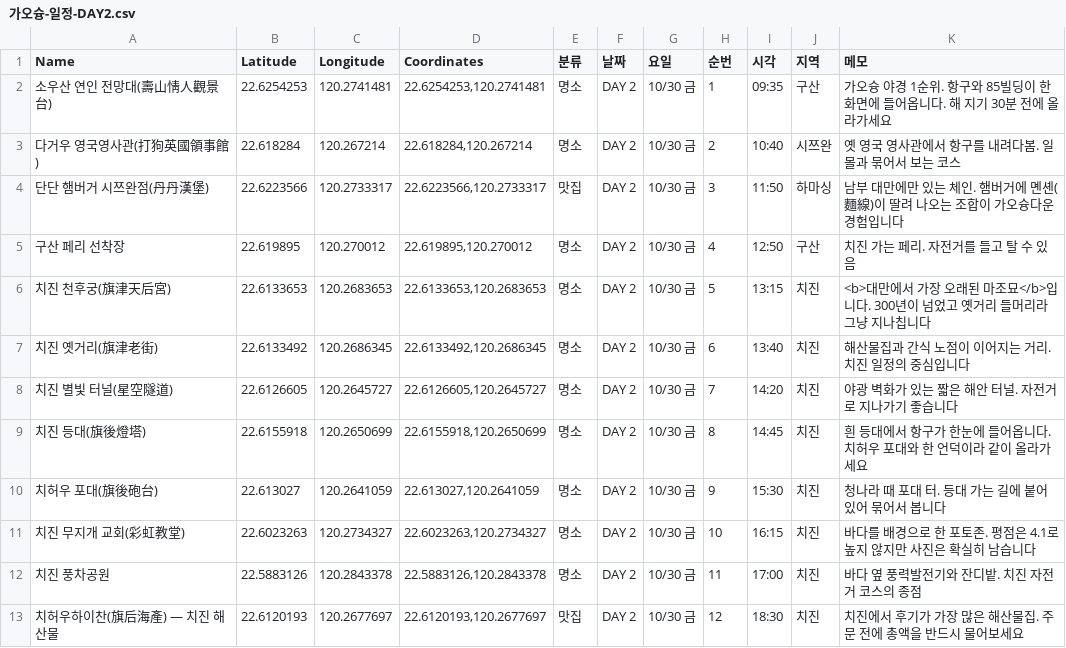
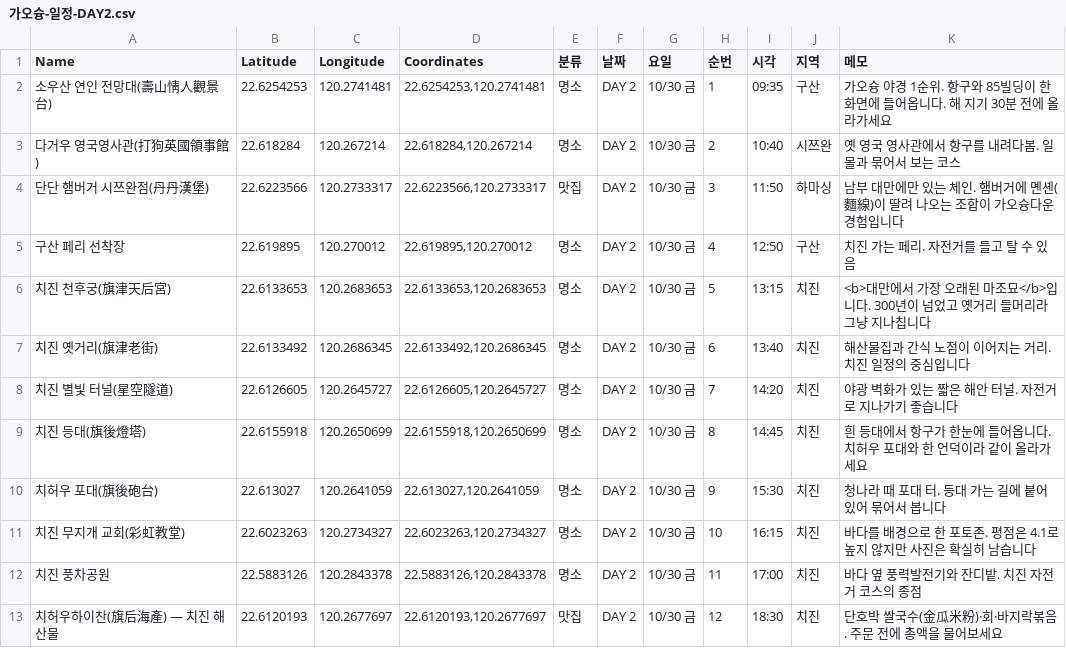
Before and after one commit to pado8/pado8.github.io, a CSV file: public/travel/kaohsiung/mymaps/가오슝-일정-DAY2.csv, drawn as a sheet.

```diff
--- a/public/travel/kaohsiung/mymaps/가오슝-일정-DAY2.csv
+++ b/public/travel/kaohsiung/mymaps/가오슝-일정-DAY2.csv
@@ -12,2 +12,2 @@
 치진 풍차공원,22.5883126,120.2843378,"22.5883126,120.2843378",명소,DAY 2,10/30 금,11,17:00,치진,바다 옆 풍력발전기와 잔디밭. 치진 자전거 코스의 종점
-치허우하이찬(旗后海產) — 치진 해산물,22.6120193,120.2677697,"22.6120193,120.2677697",맛집,DAY 2,10/30 금,12,18:30,치진,치진에서 후기가 가장 많은 해산물집. 주문 전에 총액을 반드시 물어보세요
+치허우하이찬(旗后海產) — 치진 해산물,22.6120193,120.2677697,"22.6120193,120.2677697",맛집,DAY 2,10/30 금,12,18:30,치진,단호박 쌀국수(金瓜米粉)·회·바지락볶음. 주문 전에 총액을 물어보세요
```
Also changed, not shown: public/travel/kaohsiung/mymaps/가오슝-맛집.csv, public/travel/kaohsiung/mymaps/가오슝-일정.csv, 5 other files.
